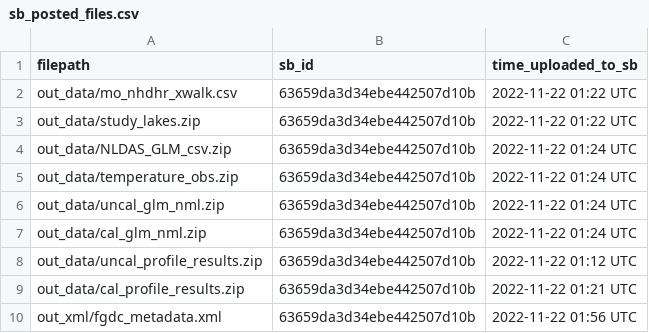
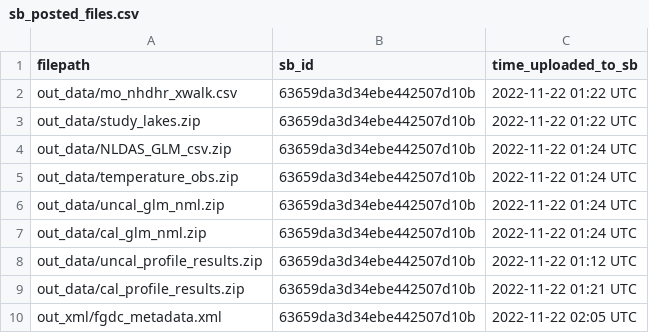
Before and after one commit to DOI-USGS/lake-temp-mo-data-release, a CSV file: log/sb_posted_files.csv, drawn as a sheet.

Commit message:
clarification and correction in nml entries

```diff
--- a/log/sb_posted_files.csv
+++ b/log/sb_posted_files.csv
@@ -9,2 +9,2 @@ out_data/uncal_profile_results.zip,63659da3d34ebe442507d10b,2022-11-22 01:12 UTC
 out_data/cal_profile_results.zip,63659da3d34ebe442507d10b,2022-11-22 01:21 UTC
-out_xml/fgdc_metadata.xml,63659da3d34ebe442507d10b,2022-11-22 01:56 UTC
+out_xml/fgdc_metadata.xml,63659da3d34ebe442507d10b,2022-11-22 02:05 UTC
```
Also changed, not shown: 1 other file.
